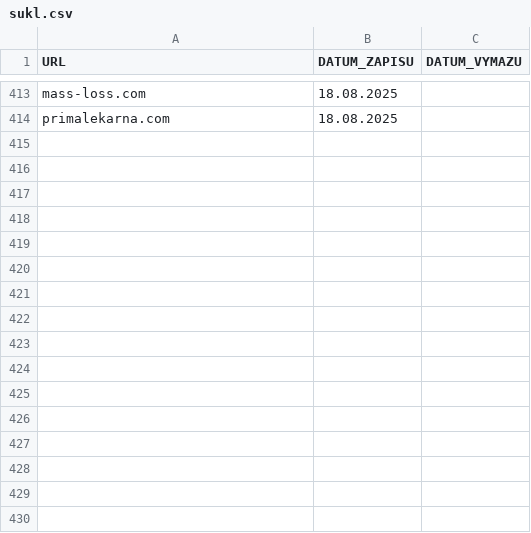
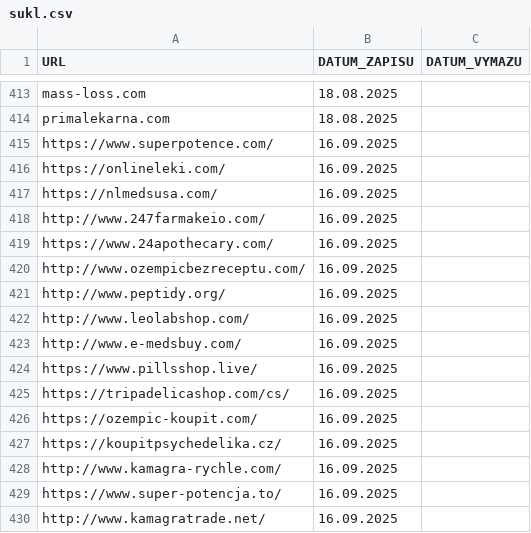
Before and after one commit to analogic/cz-gov-blocks, a CSV file: original/sukl.csv, drawn as a sheet; only a part is shown, gaps mark what is left out.

```diff
--- a/original/sukl.csv
+++ b/original/sukl.csv
@@ -414 +414,17 @@
 "primalekarna.com","18.08.2025",
+"https://www.superpotence.com/","16.09.2025",
+"https://onlineleki.com/","16.09.2025",
+"https://nlmedsusa.com/","16.09.2025",
+"http://www.247farmakeio.com/","16.09.2025",
+"https://www.24apothecary.com/","16.09.2025",
+"http://www.ozempicbezreceptu.com/","16.09.2025",
+"http://www.peptidy.org/","16.09.2025",
+"http://www.leolabshop.com/","16.09.2025",
+"http://www.e-medsbuy.com/","16.09.2025",
+"https://www.pillsshop.live/","16.09.2025",
+"https://tripadelicashop.com/cs/","16.09.2025",
+"https://ozempic-koupit.com/","16.09.2025",
+"https://koupitpsychedelika.cz/","16.09.2025",
+"http://www.kamagra-rychle.com/","16.09.2025",
+"https://www.super-potencja.to/","16.09.2025",
+"http://www.kamagratrade.net/","16.09.2025",
```
Also changed, not shown: csv/sukl.csv, 2 other files.
